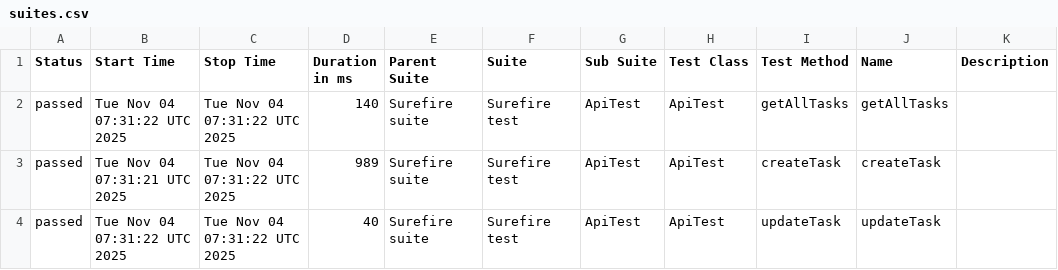
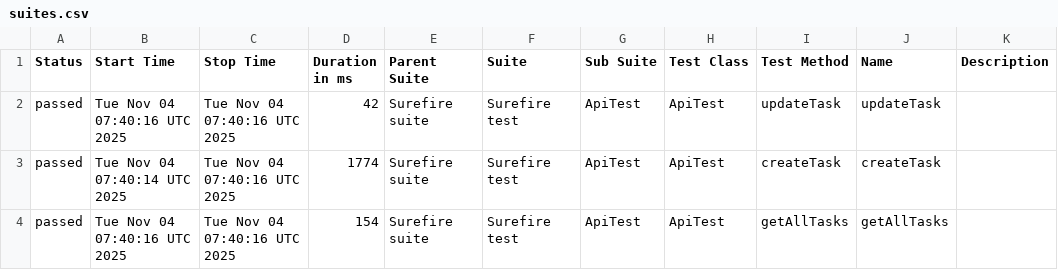
Before and after one commit to MarinaKrasiuk/spf, a CSV file: allure/data/suites.csv, drawn as a sheet.

```diff
--- a/allure/data/suites.csv
+++ b/allure/data/suites.csv
@@ -1,4 +1,4 @@
 "Status","Start Time","Stop Time","Duration in ms","Parent Suite","Suite","Sub Suite","Test Class","Test Method","Name","Description"
-"passed","Tue Nov 04 07:31:22 UTC 2025","Tue Nov 04 07:31:22 UTC 2025","140","Surefire suite","Surefire test","ApiTest","ApiTest","getAllTasks","getAllTasks",""
-"passed","Tue Nov 04 07:31:21 UTC 2025","Tue Nov 04 07:31:22 UTC 2025","989","Surefire suite","Surefire test","ApiTest","ApiTest","createTask","createTask",""
-"passed","Tue Nov 04 07:31:22 UTC 2025","Tue Nov 04 07:31:22 UTC 2025","40","Surefire suite","Surefire test","ApiTest","ApiTest","updateTask","updateTask",""
+"passed","Tue Nov 04 07:40:16 UTC 2025","Tue Nov 04 07:40:16 UTC 2025","42","Surefire suite","Surefire test","ApiTest","ApiTest","updateTask","updateTask",""
+"passed","Tue Nov 04 07:40:14 UTC 2025","Tue Nov 04 07:40:16 UTC 2025","1774","Surefire suite","Surefire test","ApiTest","ApiTest","createTask","createTask",""
+"passed","Tue Nov 04 07:40:16 UTC 2025","Tue Nov 04 07:40:16 UTC 2025","154","Surefire suite","Surefire test","ApiTest","ApiTest","getAllTasks","getAllTasks",""
```
Also changed, not shown: 19 other files.
